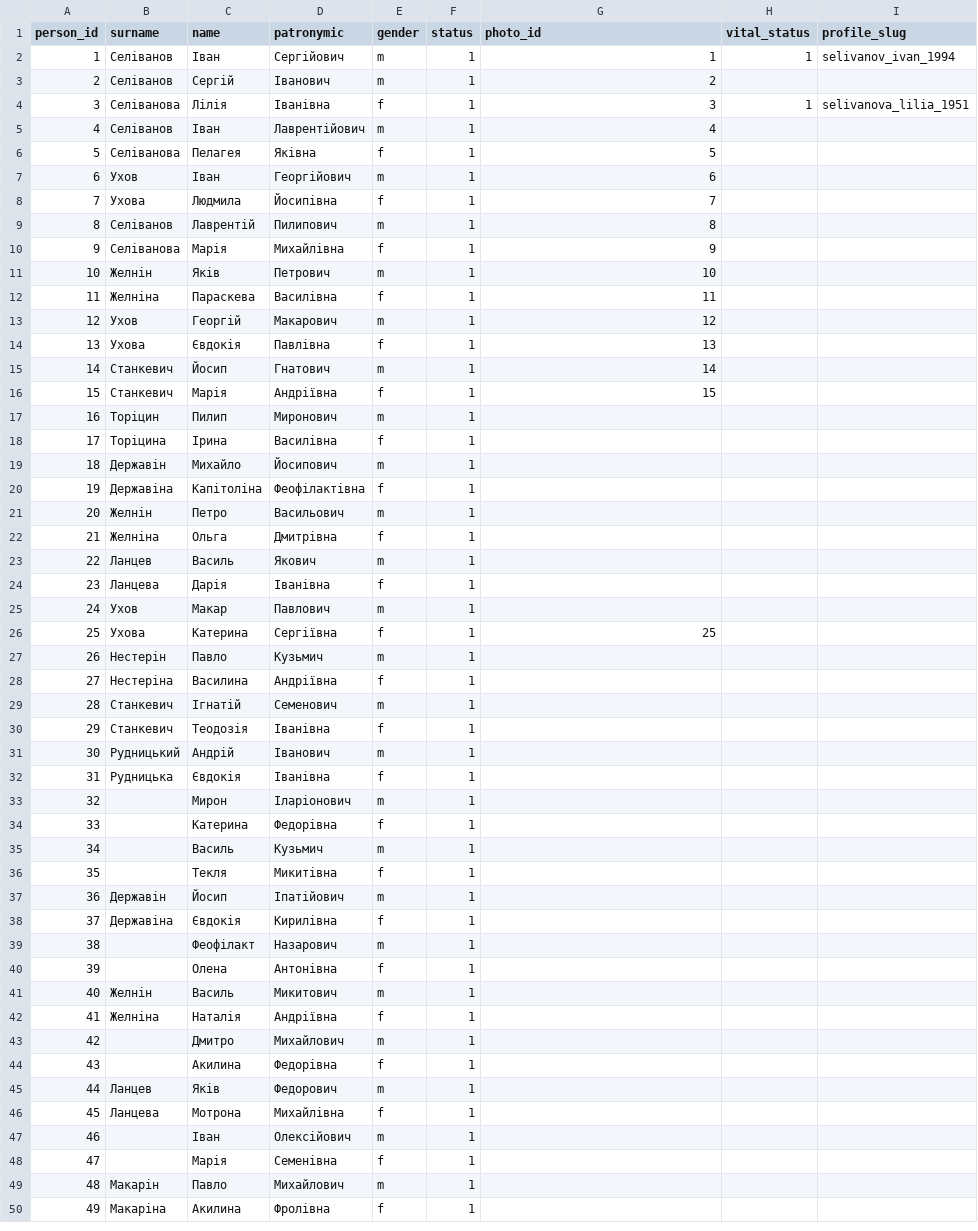
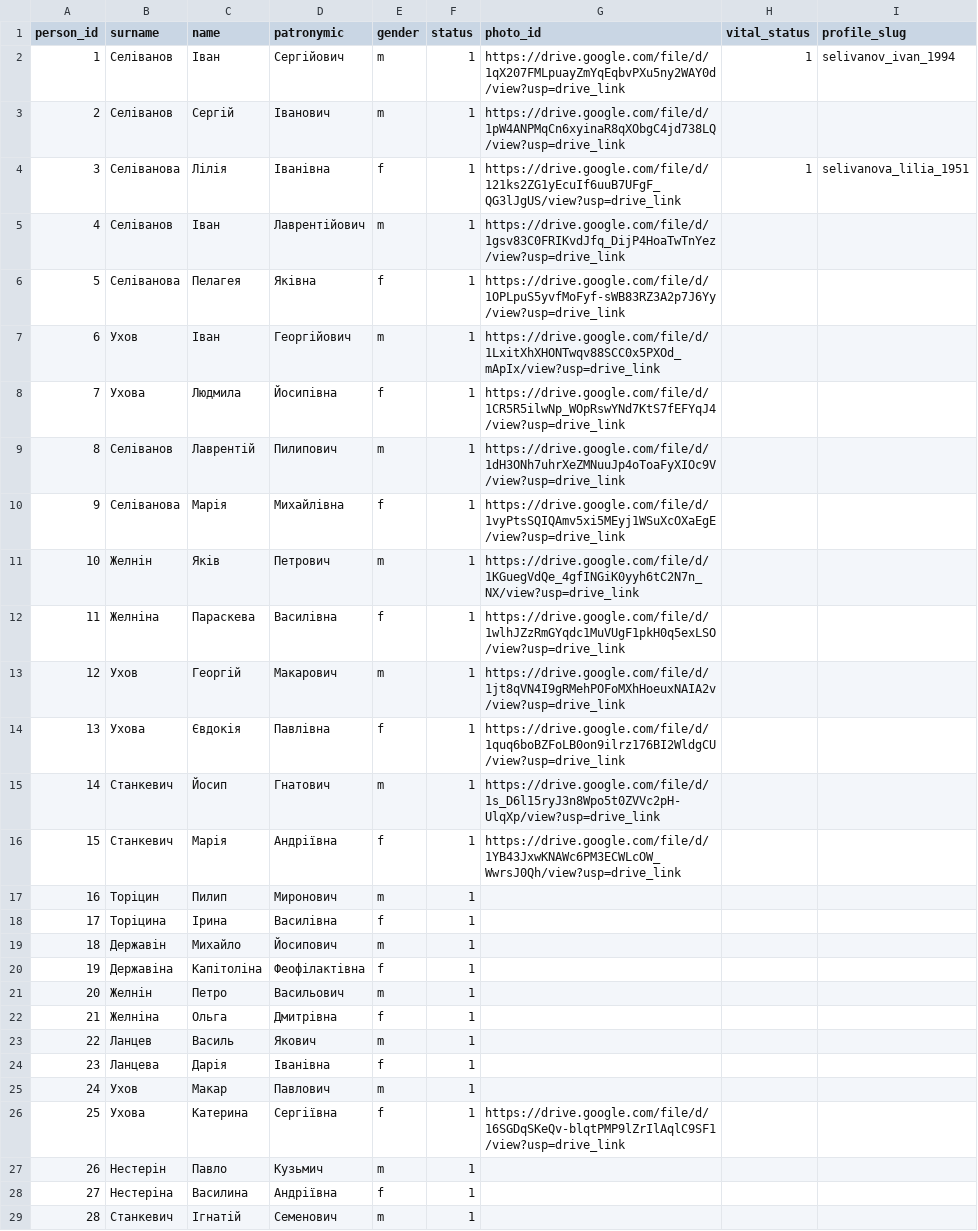
Before and after one commit to John7794/geneo, a CSV file: data/db/uk/basic.csv, drawn as a sheet; only a part is shown; the shorter side is filled out with more unchanged rows.

Commit message:
feat: update person photo links and metadata
Update photo references to Google Drive links for entries in the basic dataset and refine identity information.

```diff
--- a/data/db/uk/basic.csv
+++ b/data/db/uk/basic.csv
@@ -1,17 +1,17 @@
 person_id,surname,name,patronymic,gender,status,photo_id,vital_status,profile_slug
-1,Селіванов,Іван,Сергійович,m,1,1,1,selivanov_ivan_1994
-2,Селіванов,Сергій,Іванович,m,1,2,,
-3,Селіванова,Лілія,Іванівна,f,1,3,1,selivanova_lilia_1951
-4,Селіванов,Іван,Лаврентійович,m,1,4,,
-5,Селіванова,Пелагея,Яківна,f,1,5,,
-6,Ухов,Іван,Георгійович,m,1,6,,
-7,Ухова,Людмила,Йосипівна,f,1,7,,
-8,Селіванов,Лаврентій,Пилипович,m,1,8,,
-9,Селіванова,Марія,Михайлівна,f,1,9,,
-10,Желнін,Яків,Петрович,m,1,10,,
-11,Желніна,Параскева,Василівна,f,1,11,,
-12,Ухов,Георгій,Макарович,m,1,12,,
-13,Ухова,Євдокія,Павлівна,f,1,13,,
-14,Станкевич,Йосип,Гнатович,m,1,14,,
-15,Станкевич,Марія,Андріївна,f,1,15,,
+1,Селіванов,Іван,Сергійович,m,1,https://drive.google.com/file/d/1qX207FMLpuayZmYqEqbvPXu5ny2WAY0d/view?usp=drive_link,1,selivanov_ivan_1994
+2,Селіванов,Сергій,Іванович,m,1,https://drive.google.com/file/d/1pW4ANPMqCn6xyinaR8qXObgC4jd738LQ/view?usp=drive_link,,
+3,Селіванова,Лілія,Іванівна,f,1,https://drive.google.com/file/d/121ks2ZG1yEcuIf6uuB7UFgF_QG3lJgUS/view?usp=drive_link,1,selivanova_lilia_1951
+4,Селіванов,Іван,Лаврентійович,m,1,https://drive.google.com/file/d/1gsv83C0FRIKvdJfq_DijP4HoaTwTnYez/view?usp=drive_link,,
+5,Селіванова,Пелагея,Яківна,f,1,https://drive.google.com/file/d/1OPLpuS5yvfMoFyf-sWB83RZ3A2p7J6Yy/view?usp=drive_link,,
+6,Ухов,Іван,Георгійович,m,1,https://drive.google.com/file/d/1LxitXhXHONTwqv88SCC0x5PXOd_mApIx/view?usp=drive_link,,
+7,Ухова,Людмила,Йосипівна,f,1,https://drive.google.com/file/d/1CR5R5ilwNp_WOpRswYNd7KtS7fEFYqJ4/view?usp=drive_link,,
+8,Селіванов,Лаврентій,Пилипович,m,1,https://drive.google.com/file/d/1dH3ONh7uhrXeZMNuuJp4oToaFyXIOc9V/view?usp=drive_link,,
+9,Селіванова,Марія,Михайлівна,f,1,https://drive.google.com/file/d/1vyPtsSQIQAmv5xi5MEyj1WSuXcOXaEgE/view?usp=drive_link,,
+10,Желнін,Яків,Петрович,m,1,https://drive.google.com/file/d/1KGuegVdQe_4gfINGiK0yyh6tC2N7n_NX/view?usp=drive_link,,
+11,Желніна,Параскева,Василівна,f,1,https://drive.google.com/file/d/1wlhJZzRmGYqdc1MuVUgF1pkH0q5exLSO/view?usp=drive_link,,
+12,Ухов,Георгій,Макарович,m,1,https://drive.google.com/file/d/1jt8qVN4I9gRMehPOFoMXhHoeuxNAIA2v/view?usp=drive_link,,
+13,Ухова,Євдокія,Павлівна,f,1,https://drive.google.com/file/d/1quq6boBZFoLB0on9ilrz176BI2WldgCU/view?usp=drive_link,,
+14,Станкевич,Йосип,Гнатович,m,1,https://drive.google.com/file/d/1s_D6l15ryJ3n8Wpo5t0ZVVc2pH-UlqXp/view?usp=drive_link,,
+15,Станкевич,Марія,Андріївна,f,1,https://drive.google.com/file/d/1YB43JxwKNAWc6PM3ECWLcOW_WwrsJ0Qh/view?usp=drive_link,,
 16,Торіцин,Пилип,Миронович,m,1,,,
@@ -25,3 +25,3 @@ person_id,surname,name,patronymic,gender,status,photo_id,vital_status,profile_sl
 24,Ухов,Макар,Павлович,m,1,,,
-25,Ухова,Катерина,Сергіївна,f,1,25,,
+25,Ухова,Катерина,Сергіївна,f,1,https://drive.google.com/file/d/16SGDqSKeQv-blqtPMP9lZrIlAqlC9SF1/view?usp=drive_link,,
 26,Нестерін,Павло,Кузьмич,m,1,,,
```
Also changed, not shown: 2 other files.
